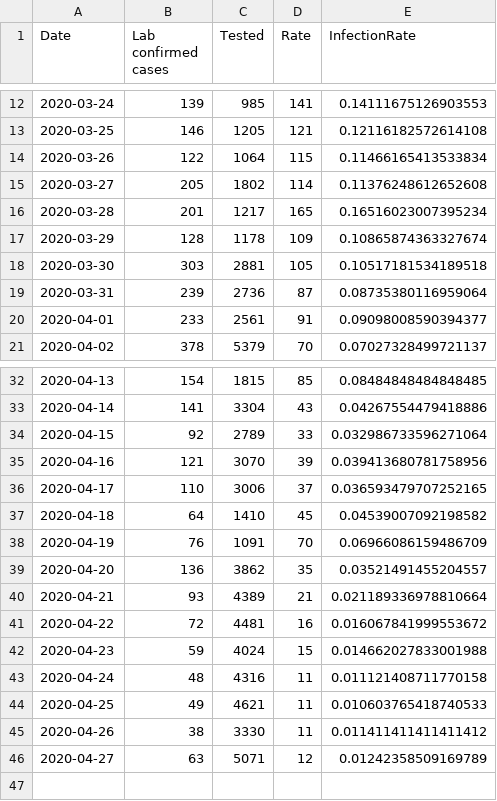
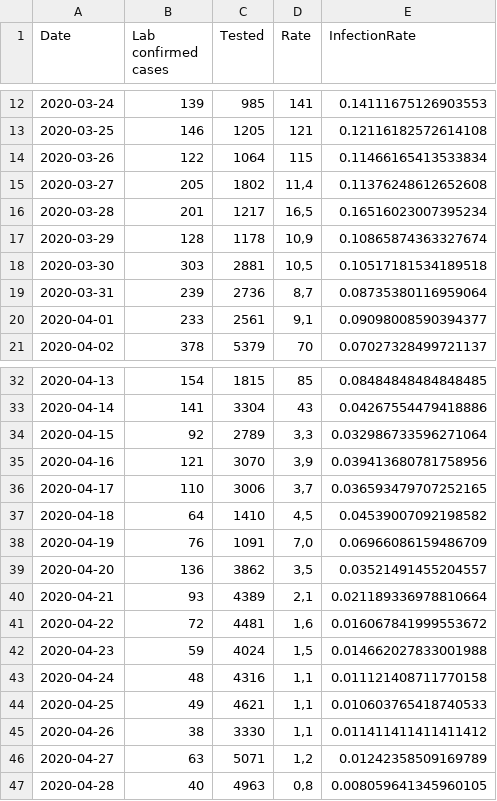
Before and after one commit to nikolajthams/COVID-19, a CSV file: code/data/ssi_processed_daily.csv, drawn as a sheet; only a part is shown, gaps mark what is left out.

```diff
--- a/code/data/ssi_processed_daily.csv
+++ b/code/data/ssi_processed_daily.csv
@@ -14,8 +14,8 @@ Date,Lab confirmed cases,Tested,Rate,InfectionRate
 2020-03-26,122,1064,115,0.11466165413533834
-2020-03-27,205,1802,114,0.11376248612652608
-2020-03-28,201,1217,165,0.16516023007395234
-2020-03-29,128,1178,109,0.10865874363327674
-2020-03-30,303,2881,105,0.10517181534189518
-2020-03-31,239,2736,87,0.08735380116959064
-2020-04-01,233,2561,91,0.09098008590394377
+2020-03-27,205,1802,"11,4",0.11376248612652608
+2020-03-28,201,1217,"16,5",0.16516023007395234
+2020-03-29,128,1178,"10,9",0.10865874363327674
+2020-03-30,303,2881,"10,5",0.10517181534189518
+2020-03-31,239,2736,"8,7",0.08735380116959064
+2020-04-01,233,2561,"9,1",0.09098008590394377
 2020-04-02,378,5379,70,0.07027328499721137
@@ -33,14 +33,15 @@ Date,Lab confirmed cases,Tested,Rate,InfectionRate
 2020-04-14,141,3304,43,0.04267554479418886
-2020-04-15,92,2789,33,0.032986733596271064
-2020-04-16,121,3070,39,0.039413680781758956
-2020-04-17,110,3006,37,0.036593479707252165
-2020-04-18,64,1410,45,0.04539007092198582
-2020-04-19,76,1091,70,0.06966086159486709
-2020-04-20,136,3862,35,0.03521491455204557
-2020-04-21,93,4389,21,0.021189336978810664
-2020-04-22,72,4481,16,0.016067841999553672
-2020-04-23,59,4024,15,0.014662027833001988
-2020-04-24,48,4316,11,0.011121408711770158
-2020-04-25,49,4621,11,0.010603765418740533
-2020-04-26,38,3330,11,0.011411411411411412
-2020-04-27,63,5071,12,0.01242358509169789
+2020-04-15,92,2789,"3,3",0.032986733596271064
+2020-04-16,121,3070,"3,9",0.039413680781758956
+2020-04-17,110,3006,"3,7",0.036593479707252165
+2020-04-18,64,1410,"4,5",0.04539007092198582
+2020-04-19,76,1091,"7,0",0.06966086159486709
+2020-04-20,136,3862,"3,5",0.03521491455204557
+2020-04-21,93,4389,"2,1",0.021189336978810664
+2020-04-22,72,4481,"1,6",0.016067841999553672
+2020-04-23,59,4024,"1,5",0.014662027833001988
+2020-04-24,48,4316,"1,1",0.011121408711770158
+2020-04-25,49,4621,"1,1",0.010603765418740533
+2020-04-26,38,3330,"1,1",0.011411411411411412
+2020-04-27,63,5071,"1,2",0.01242358509169789
+2020-04-28,40,4963,"0,8",0.008059641345960105
```
Also changed, not shown: code/data/ssi_processed_agegroups.csv, 1 other file.
